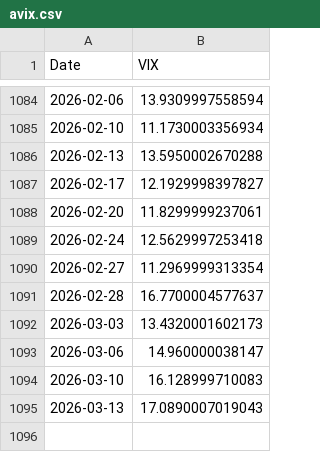
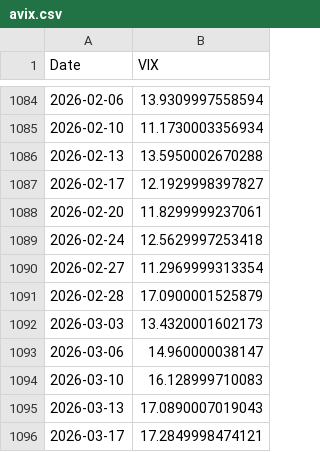
Before and after one commit to kletts/au-vix, a CSV file: avix.csv, drawn as a sheet; only a part is shown, gaps mark what is left out.

Commit message:
Push update back to repo
Files changed:
M	asxaccum.csv
M	avix.csv

```diff
--- a/avix.csv
+++ b/avix.csv
@@ -1090,3 +1090,3 @@
 2026-02-27,11.2969999313354
-2026-02-28,16.7700004577637
+2026-02-28,17.0900001525879
 2026-03-03,13.4320001602173
@@ -1095 +1095,2 @@
 2026-03-13,17.0890007019043
+2026-03-17,17.2849998474121
```
Also changed, not shown: asxaccum.csv.
